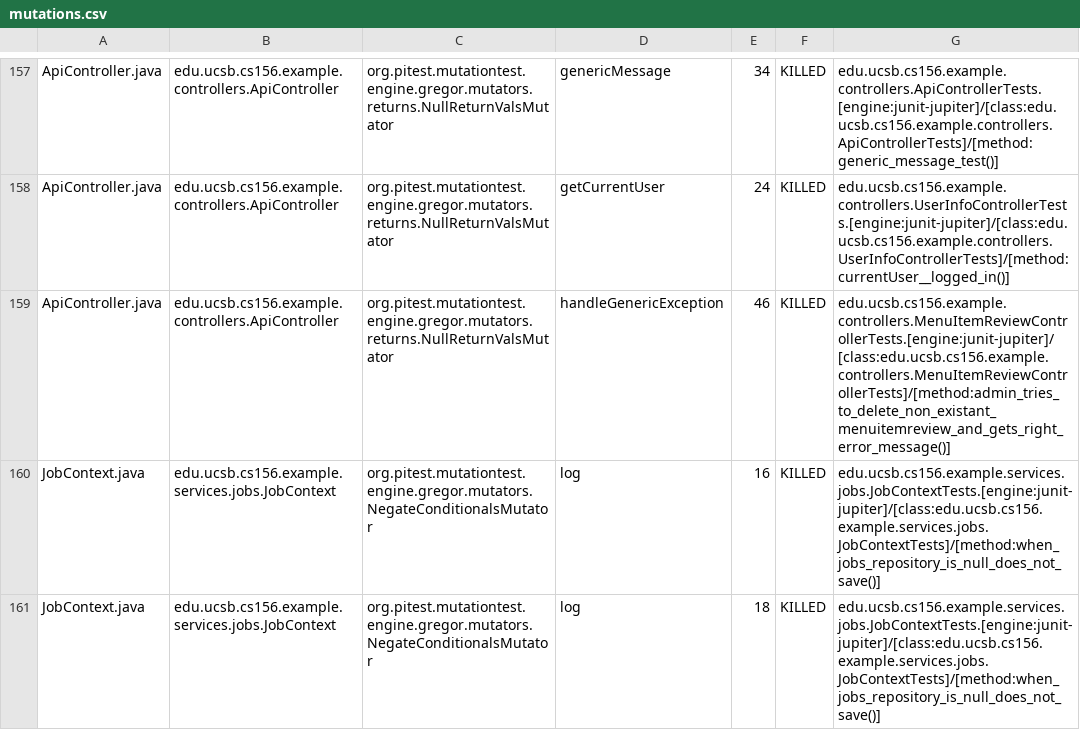
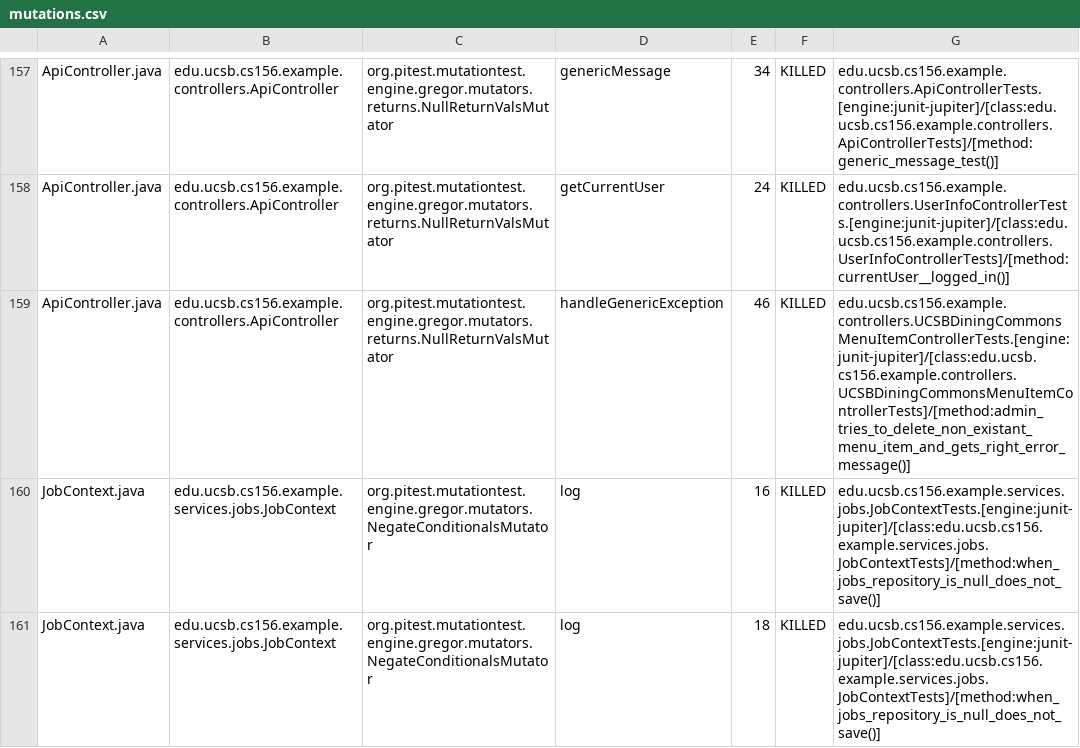
Before and after one commit to ucsb-cs156-s26/team01-s26-05, a CSV file: prs/68/pitest/mutations.csv, drawn as a sheet; only a part is shown, gaps mark what is left out.

Commit message:
Deploying to gh-pages from @ ucsb-cs156-s26/team01-s26-05@91a7424f5fcd302e62f64bb0a4fcf860f46b268e 🚀

```diff
--- a/prs/68/pitest/mutations.csv
+++ b/prs/68/pitest/mutations.csv
@@ -158,3 +158,3 @@ ApiController.java,edu.ucsb.cs156.example.controllers.ApiController,org.pitest.m
 ApiController.java,edu.ucsb.cs156.example.controllers.ApiController,org.pitest.mutationtest.engine.gregor.mutators.returns.NullReturnValsMutator,getCurrentUser,24,KILLED,edu.ucsb.cs156.example.controllers.UserInfoControllerTests.[engine:junit-jupiter]/[class:edu.ucsb.cs156.example.controllers.UserInfoControllerTests]/[method:currentUser__logged_in()]
-ApiController.java,edu.ucsb.cs156.example.controllers.ApiController,org.pitest.mutationtest.engine.gregor.mutators.returns.NullReturnValsMutator,handleGenericException,46,KILLED,edu.ucsb.cs156.example.controllers.MenuItemReviewControllerTests.[engine:junit-jupiter]/[class:edu.ucsb.cs156.example.controllers.MenuItemReviewControllerTests]/[method:admin_tries_to_delete_non_existant_menuitemreview_and_gets_right_error_message()]
+ApiController.java,edu.ucsb.cs156.example.controllers.ApiController,org.pitest.mutationtest.engine.gregor.mutators.returns.NullReturnValsMutator,handleGenericException,46,KILLED,edu.ucsb.cs156.example.controllers.UCSBDiningCommonsMenuItemControllerTests.[engine:junit-jupiter]/[class:edu.ucsb.cs156.example.controllers.UCSBDiningCommonsMenuItemControllerTests]/[method:admin_tries_to_delete_non_existant_menu_item_and_gets_right_error_message()]
 JobContext.java,edu.ucsb.cs156.example.services.jobs.JobContext,org.pitest.mutationtest.engine.gregor.mutators.NegateConditionalsMutator,log,16,KILLED,edu.ucsb.cs156.example.services.jobs.JobContextTests.[engine:junit-jupiter]/[class:edu.ucsb.cs156.example.services.jobs.JobContextTests]/[method:when_jobs_repository_is_null_does_not_save()]
```
Also changed, not shown: 20 other files.
